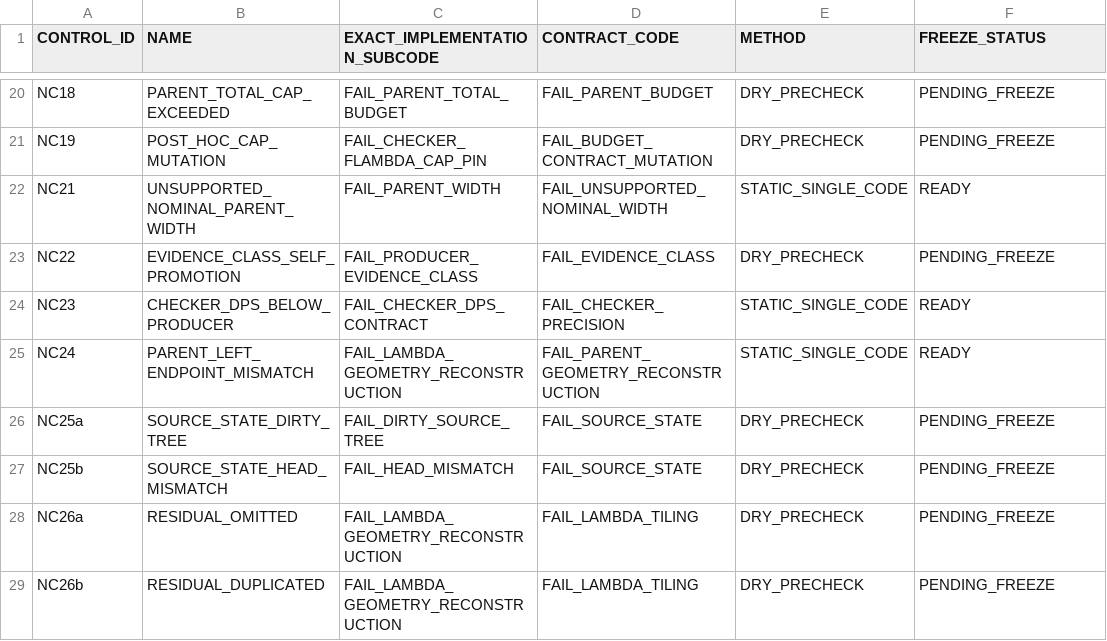
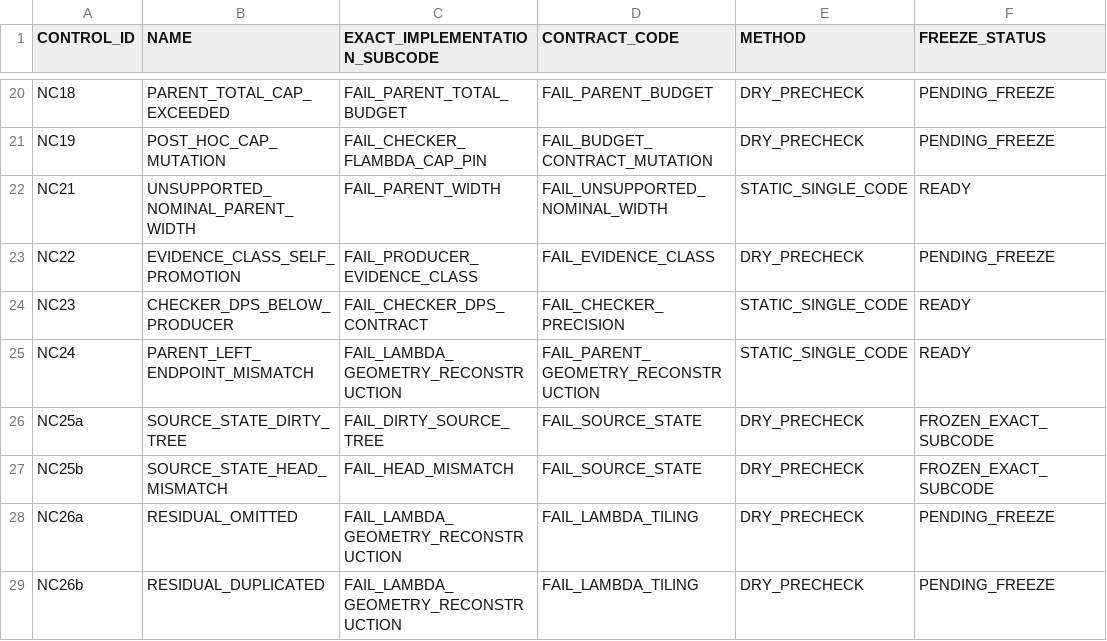
Before and after one commit to cotaxxxx/basepoint-geometry, a TSV file: CERTIFICATES/prolate/item2_circle/b_tube_v2_1/monotone/F_LAMBDA_CHECKER_CANONICAL_NC_V1_1_PREEXEC_CONTROLS.tsv, drawn as a sheet; only a part is shown, gaps mark what is left out.

Commit message:
Freeze NC25 source-state subcodes

```diff
--- a/CERTIFICATES/prolate/item2_circle/b_tube_v2_1/monotone/F_LAMBDA_CHECKER_CANONICAL_NC_V1_1_PREEXEC_CONTROLS.tsv
+++ b/CERTIFICATES/prolate/item2_circle/b_tube_v2_1/monotone/F_LAMBDA_CHECKER_CANONICAL_NC_V1_1_PREEXEC_CONTROLS.tsv
@@ -25,4 +25,4 @@ NC23	CHECKER_DPS_BELOW_PRODUCER	FAIL_CHECKER_DPS_CONTRACT	FAIL_CHECKER_PRECISION
 NC24	PARENT_LEFT_ENDPOINT_MISMATCH	FAIL_LAMBDA_GEOMETRY_RECONSTRUCTION	FAIL_PARENT_GEOMETRY_RECONSTRUCTION	STATIC_SINGLE_CODE	READY
-NC25a	SOURCE_STATE_DIRTY_TREE	FAIL_DIRTY_SOURCE_TREE	FAIL_SOURCE_STATE	DRY_PRECHECK	PENDING_FREEZE
-NC25b	SOURCE_STATE_HEAD_MISMATCH	FAIL_HEAD_MISMATCH	FAIL_SOURCE_STATE	DRY_PRECHECK	PENDING_FREEZE
+NC25a	SOURCE_STATE_DIRTY_TREE	FAIL_DIRTY_SOURCE_TREE	FAIL_SOURCE_STATE	DRY_PRECHECK	FROZEN_EXACT_SUBCODE
+NC25b	SOURCE_STATE_HEAD_MISMATCH	FAIL_HEAD_MISMATCH	FAIL_SOURCE_STATE	DRY_PRECHECK	FROZEN_EXACT_SUBCODE
 NC26a	RESIDUAL_OMITTED	FAIL_LAMBDA_GEOMETRY_RECONSTRUCTION	FAIL_LAMBDA_TILING	DRY_PRECHECK	PENDING_FREEZE
```
